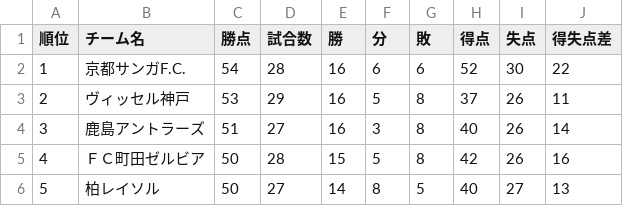
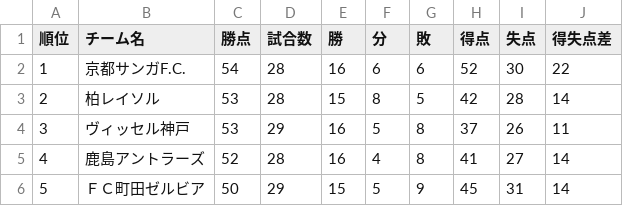
Before and after one commit to jleague-big-club/jleague-big-club, a CSV file: data/j1rank.csv, drawn as a sheet; only a part is shown; the diff covers the shown part only.

```diff
--- a/data/j1rank.csv
+++ b/data/j1rank.csv
@@ -2,5 +2,5 @@
 1,京都サンガF.C.,54,28,16,6,6,52,30,22
-2,ヴィッセル神戸,53,29,16,5,8,37,26,11
-3,鹿島アントラーズ,51,27,16,3,8,40,26,14
-4,ＦＣ町田ゼルビア,50,28,15,5,8,42,26,16
-5,柏レイソル,50,27,14,8,5,40,27,13
+2,柏レイソル,53,28,15,8,5,42,28,14
+3,ヴィッセル神戸,53,29,16,5,8,37,26,11
+4,鹿島アントラーズ,52,28,16,4,8,41,27,14
+5,ＦＣ町田ゼルビア,50,29,15,5,9,45,31,14
```
Also changed, not shown: 70 edited cells elsewhere in this file, data/JFLrank.csv, data/j2rank.csv, 9 other files.
